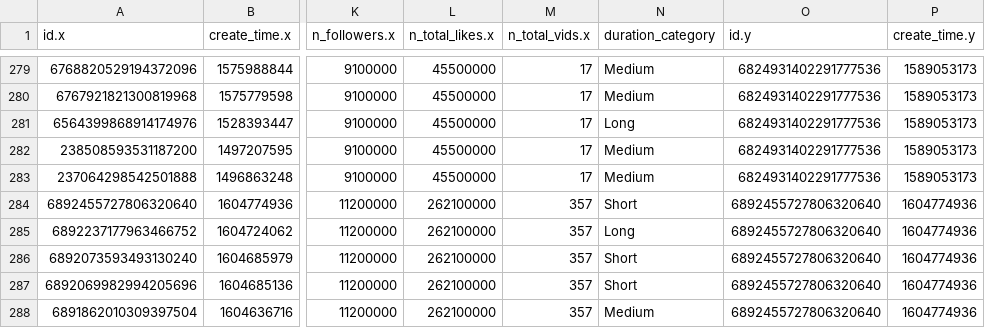
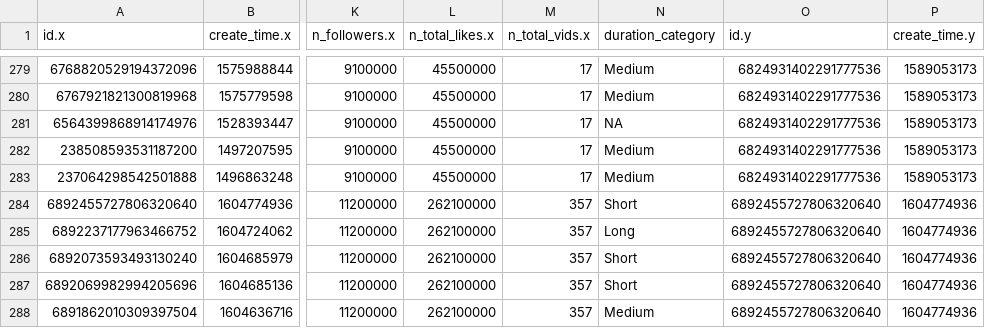
Before and after one commit to INFO-201-Fall-2023-Final/final-projects-TIKTOK, a CSV file: tiktok_df.csv, drawn as a sheet; only a part is shown, gaps mark what is left out; the diff names each change by its address in the sheet, - before the commit and + after, or states it on an @@ line.

Commit message:
small change on the break point for video duraiton, edit data frame for hashtag slider

```diff
--- a/tiktok_df.csv
+++ b/tiktok_df.csv
-N281 (duration_category): Long
+N281 (duration_category): NA
```
Also changed, not shown: 8 other files.
